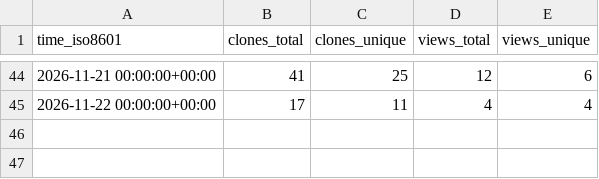
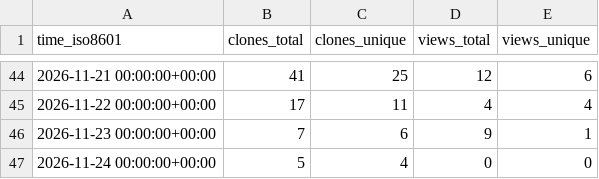
Before and after one commit to ale-benassi/uhf-server-docker, a CSV file: ale-benassi/uhf-server-docker/ghrs-data/views_clones_aggregate.csv, drawn as a sheet; only a part is shown, gaps mark what is left out; the diff names each change by its address in the sheet, - before the commit and + after, or states it on an @@ line.

```diff
--- a/ale-benassi/uhf-server-docker/ghrs-data/views_clones_aggregate.csv
+++ b/ale-benassi/uhf-server-docker/ghrs-data/views_clones_aggregate.csv
+row 46: 2026-11-23 00:00:00+00:00 | 7 | 6 | 9 | 1
+row 47: 2026-11-24 00:00:00+00:00 | 5 | 4 | 0 | 0
```
Also changed, not shown: 1 other file.
